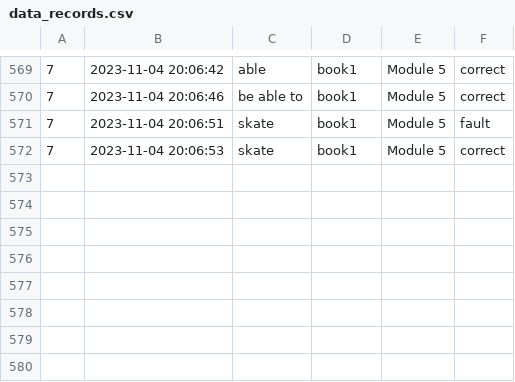
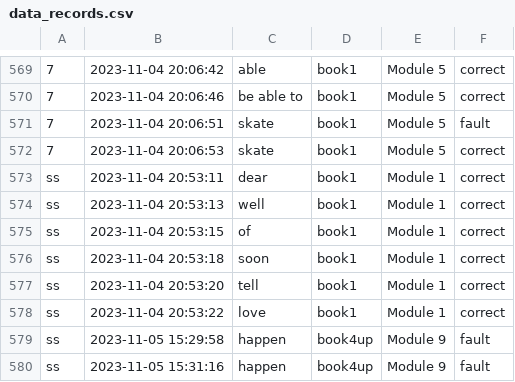
Before and after one commit to songshen06/english_book, a CSV file: data_records.csv, drawn as a sheet; only a part is shown, gaps mark what is left out; the diff names each change by its address in the sheet, - before the commit and + after, or states it on an @@ line.

```diff
--- a/data_records.csv
+++ b/data_records.csv
+row 573: ss | 2023-11-04 20:53:11 | dear | book1 | Module 1 | correct
+row 574: ss | 2023-11-04 20:53:13 | well | book1 | Module 1 | correct
+row 575: ss | 2023-11-04 20:53:15 | of | book1 | Module 1 | correct
+row 576: ss | 2023-11-04 20:53:18 | soon | book1 | Module 1 | correct
+row 577: ss | 2023-11-04 20:53:20 | tell | book1 | Module 1 | correct
+row 578: ss | 2023-11-04 20:53:22 | love | book1 | Module 1 | correct
+row 579: ss | 2023-11-05 15:29:58 | happen | book4up | Module 9 | fault
+row 580: ss | 2023-11-05 15:31:16 | happen | book4up | Module 9 | fault
```
Also changed, not shown: test_result.csv, 35 other files.
